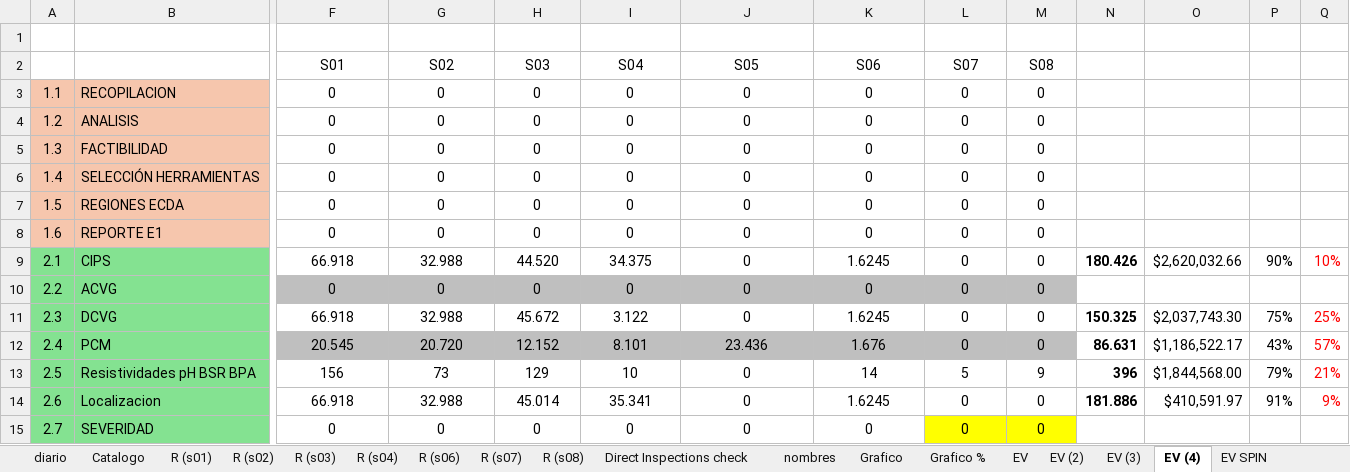
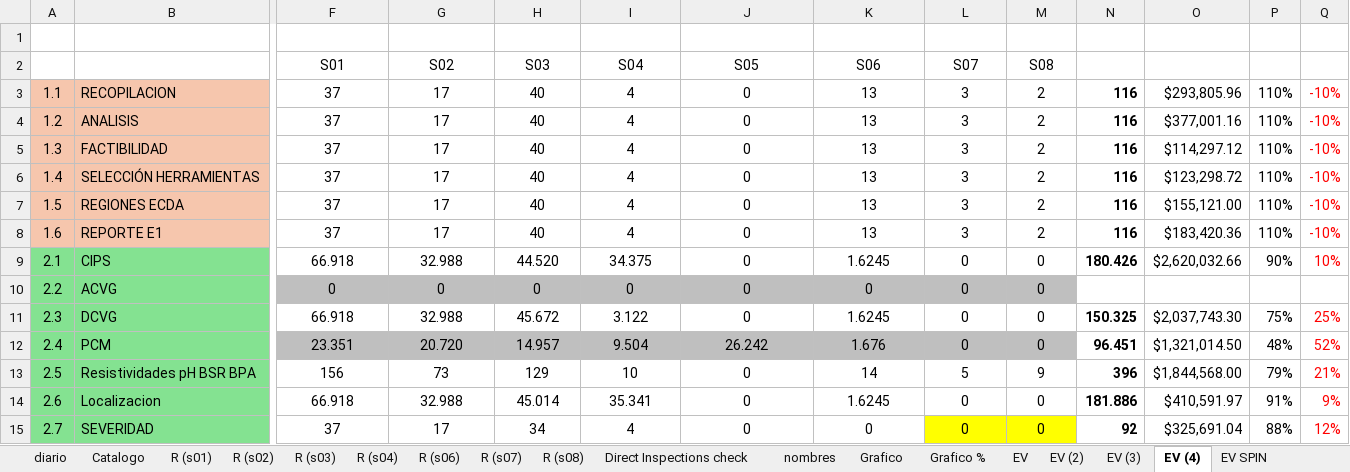
Before and after one commit to crooss/Dash_DGJ, an Excel workbook: data/Reporte de Actividades Diarias CPI.xlsx, sheet EV (4), drawn as a sheet; only a part is shown, gaps mark what is left out; values as stored, in another font and other column widths than the file's, no borders; conditional formats not drawn; the diff covers the shown part only; the diff names each change by its address in the sheet, - before the commit and + after, or states it on an @@ line.

```diff
--- a/data/Reporte de Actividades Diarias CPI.xlsx (sheet EV (4))
+++ b/data/Reporte de Actividades Diarias CPI.xlsx (sheet EV (4))
-F3:F8: 0
+F3:F8: 37
-G3:G8: 0
+G3:G8: 17
-H3:H8: 0
+H3:H8: 40
-I3:I8: 0
+I3:I8: 4
-K3:K8: 0
+K3:K8: 13
-L3:L8: 0
+L3:L8: 3
-M3:M8: 0
+M3:M8: 2
-N3:N8: (empty)
+N3:N8: 116
-O3: (empty)
+O3: $293,805.96
-P3:P8: (empty)
+P3:P8: 110%
-Q3:Q8: (empty)
+Q3:Q8: -10%
-O4: (empty)
+O4: $377,001.16
-O5: (empty)
+O5: $114,297.12
-O6: (empty)
+O6: $123,298.72
-O7: (empty)
+O7: $155,121.00
-O8: (empty)
+O8: $183,420.36
-F12: 20.545
+F12: 23.351
-H12: 12.152
+H12: 14.957
-I12: 8.101
+I12: 9.504
-J12: 23.436
+J12: 26.242
-N12: 86.631
+N12: 96.451
-O12: $1,186,522.17
+O12: $1,321,014.50
-P12: 43%
+P12: 48%
-Q12: 57%
+Q12: 52%
-F15: 0
+F15: 37
-G15: 0
+G15: 17
-H15: 0
+H15: 34
-I15: 0
+I15: 4
-N15: (empty)
+N15: 92
-O15: (empty)
+O15: $325,691.04
-P15: (empty)
+P15: 88%
-Q15: (empty)
+Q15: 12%
```
Also changed, not shown: 1 added row, 1 removed row and 27 edited cells elsewhere in this sheet, sheet diario, sheet EV (2), sheet EV (3), sheet Grafico, sheet EV, sheet Grafico %, other sheet tabs, hidden cells, charts or pictures.
